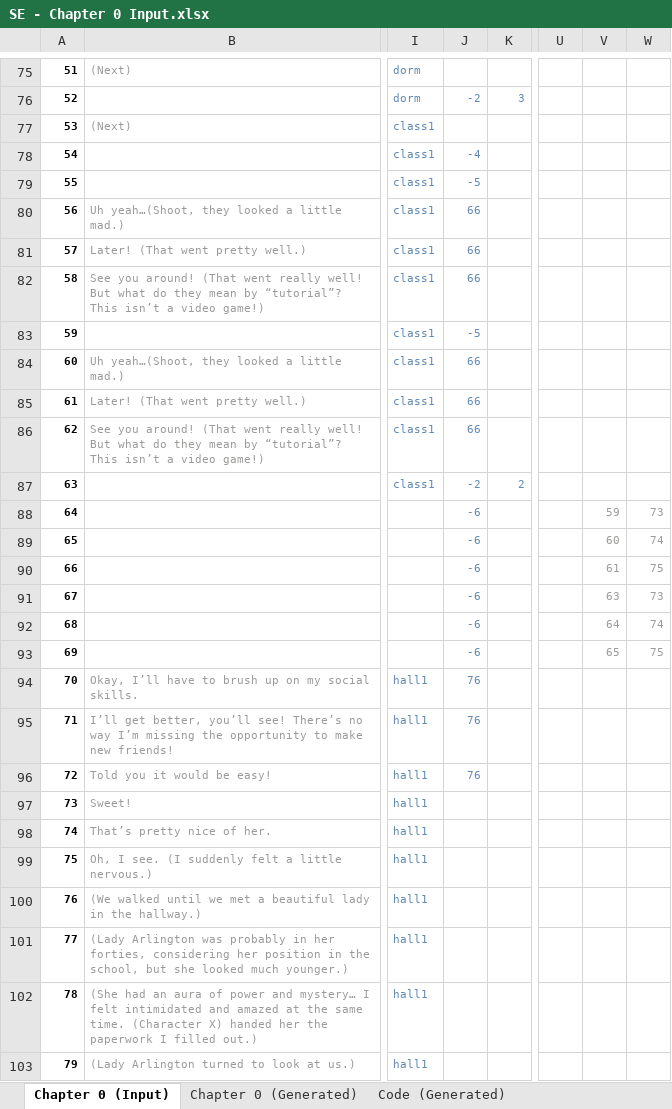
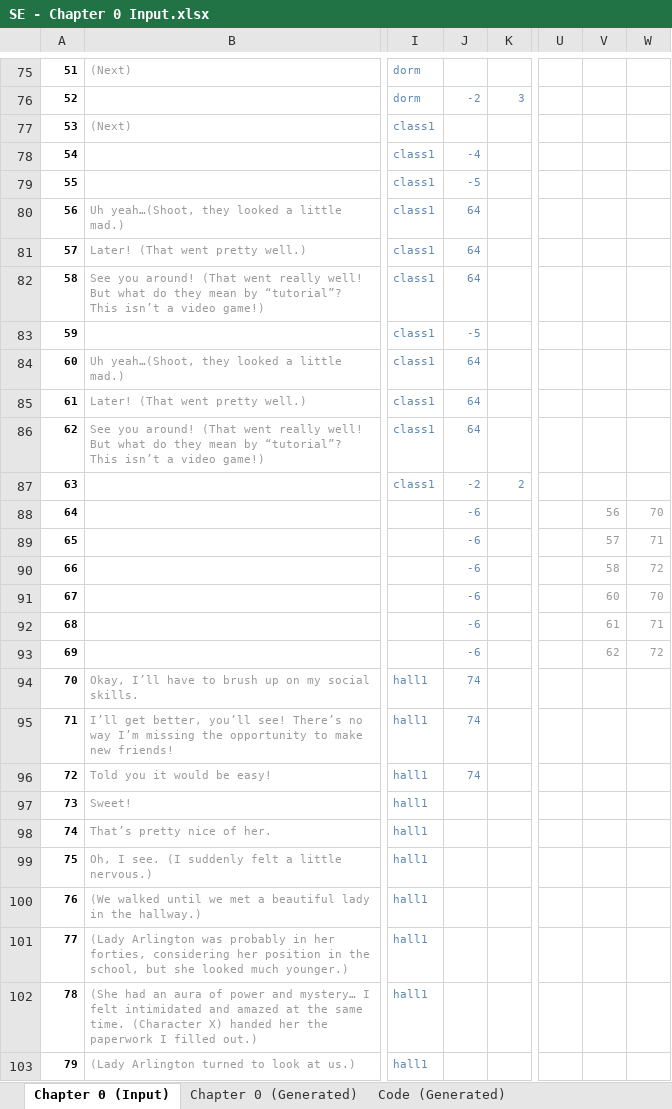
Before and after one commit to Lightshadow226/se, an Excel workbook: chapters (excel)/SE - Chapter 0 Input.xlsx, sheet Chapter 0 (Input), drawn as a sheet; only a part is shown, gaps mark what is left out; values as stored, in another font and other column widths than the file's, no borders; conditional formats not drawn; the diff covers the shown part only; the diff names each change by its address in the sheet, - before the commit and + after, or states it on an @@ line.

Commit message:
Version 1.3.21 - EXCEL Chapter 0

```diff
--- a/chapters (excel)/SE - Chapter 0 Input.xlsx (sheet Chapter 0 (Input))
+++ b/chapters (excel)/SE - Chapter 0 Input.xlsx (sheet Chapter 0 (Input))
-J80:J82: 66
+J80:J82: 64
-J84:J86: 66
+J84:J86: 64
-V88: 59
+V88: 56
-W88: 73
+W88: 70
-V89: 60
+V89: 57
-W89: 74
+W89: 71
-V90: 61
+V90: 58
-W90: 75
+W90: 72
-V91: 63
+V91: 60
-W91: 73
+W91: 70
-V92: 64
+V92: 61
-W92: 74
+W92: 71
-V93: 65
+V93: 62
-W93: 75
+W93: 72
-J94:J96: 76
+J94:J96: 74
```
Also changed, not shown: 58 edited cells elsewhere in this sheet, sheet Chapter 0 (Generated), sheet Code (Generated), 1 other file.
